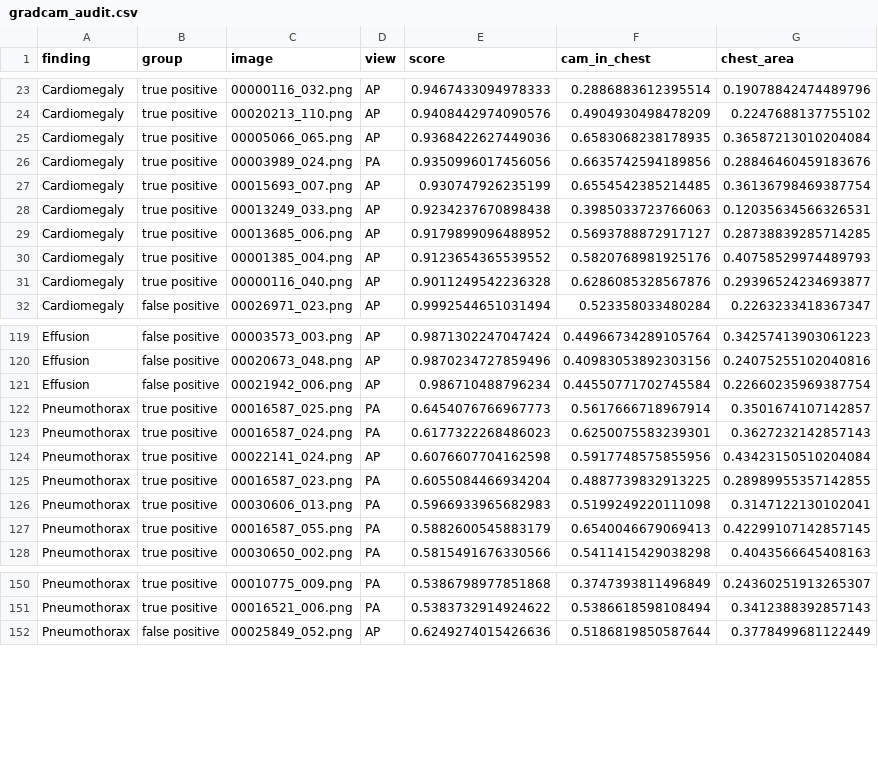
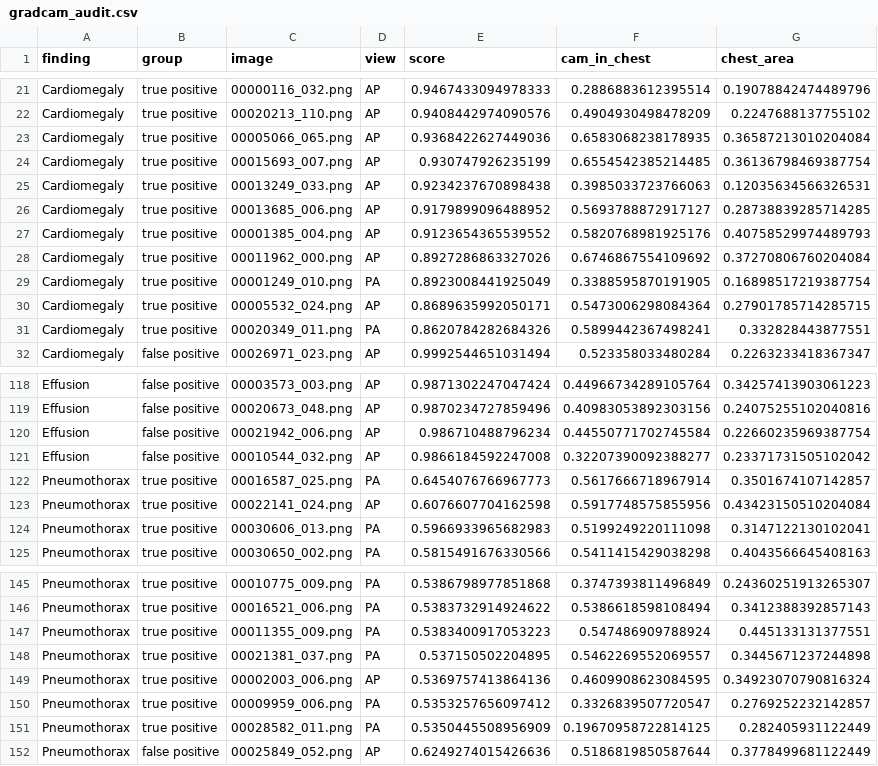
Before and after one commit to iMalcolmS/chest-xray-triage, a CSV file: results/gradcam_audit.csv, drawn as a sheet; only a part is shown, gaps mark what is left out; the diff covers the shown part only.

Commit message:
Grad-CAM audit (one image per patient) with anatomical masks; AP/PA view confounding

```diff
--- a/results/gradcam_audit.csv
+++ b/results/gradcam_audit.csv
@@ -25,3 +23,2 @@ Cardiomegaly,true positive,00020213_110.png,AP,0.9408442974090576,0.490493049847
 Cardiomegaly,true positive,00005066_065.png,AP,0.9368422627449036,0.6583068238178935,0.36587213010204084
-Cardiomegaly,true positive,00003989_024.png,PA,0.9350996017456056,0.6635742594189856,0.28846460459183676
 Cardiomegaly,true positive,00015693_007.png,AP,0.930747926235199,0.6554542385214485,0.36136798469387754
@@ -30,3 +27,6 @@ Cardiomegaly,true positive,00013685_006.png,AP,0.9179899096488952,0.569378887291
 Cardiomegaly,true positive,00001385_004.png,AP,0.9123654365539552,0.5820768981925176,0.40758529974489793
-Cardiomegaly,true positive,00000116_040.png,AP,0.9011249542236328,0.6286085328567876,0.29396524234693877
+Cardiomegaly,true positive,00011962_000.png,AP,0.8927286863327026,0.6746867554109692,0.37270806760204084
+Cardiomegaly,true positive,00001249_010.png,PA,0.8923008441925049,0.3388595870191905,0.16898517219387754
+Cardiomegaly,true positive,00005532_024.png,AP,0.8689635992050171,0.5473006298084364,0.27901785714285715
+Cardiomegaly,true positive,00020349_011.png,PA,0.8620784282684326,0.5899442367498241,0.332828443877551
 Cardiomegaly,false positive,00026971_023.png,AP,0.9992544651031494,0.523358033480284,0.2263233418367347
@@ -121,8 +120,6 @@ Effusion,false positive,00020673_048.png,AP,0.9870234727859496,0.409830538923031
 Effusion,false positive,00021942_006.png,AP,0.986710488796234,0.44550771702745584,0.22660235969387754
+Effusion,false positive,00010544_032.png,AP,0.9866184592247008,0.32207390092388277,0.23371731505102042
 Pneumothorax,true positive,00016587_025.png,PA,0.6454076766967773,0.5617666718967914,0.3501674107142857
-Pneumothorax,true positive,00016587_024.png,PA,0.6177322268486023,0.6250075583239301,0.3627232142857143
 Pneumothorax,true positive,00022141_024.png,AP,0.6076607704162598,0.5917748575855956,0.43423150510204084
-Pneumothorax,true positive,00016587_023.png,PA,0.6055084466934204,0.4887739832913225,0.28989955357142855
 Pneumothorax,true positive,00030606_013.png,PA,0.5966933965682983,0.5199249220111098,0.3147122130102041
-Pneumothorax,true positive,00016587_055.png,PA,0.5882600545883179,0.6540046679069413,0.42299107142857145
 Pneumothorax,true positive,00030650_002.png,PA,0.5815491676330566,0.5411415429038298,0.4043566645408163
@@ -151,2 +146,7 @@ Pneumothorax,true positive,00010775_009.png,PA,0.5386798977851868,0.374739381149
 Pneumothorax,true positive,00016521_006.png,PA,0.5383732914924622,0.5386618598108494,0.3412388392857143
+Pneumothorax,true positive,00011355_009.png,PA,0.5383400917053223,0.547486909788924,0.445133131377551
+Pneumothorax,true positive,00021381_037.png,PA,0.537150502204895,0.5462269552069557,0.3445671237244898
+Pneumothorax,true positive,00002003_006.png,AP,0.5369757413864136,0.4609908623084595,0.34923070790816324
+Pneumothorax,true positive,00009959_006.png,PA,0.5353257656097412,0.3326839507720547,0.2769252232142857
+Pneumothorax,true positive,00028582_011.png,PA,0.5350445508956909,0.19670958722814125,0.282405931122449
 Pneumothorax,false positive,00025849_052.png,AP,0.6249274015426636,0.5186819850587644,0.3778499681122449
```
Also changed, not shown: 4 added rows and 9 removed rows elsewhere in this file, 3 other files.
